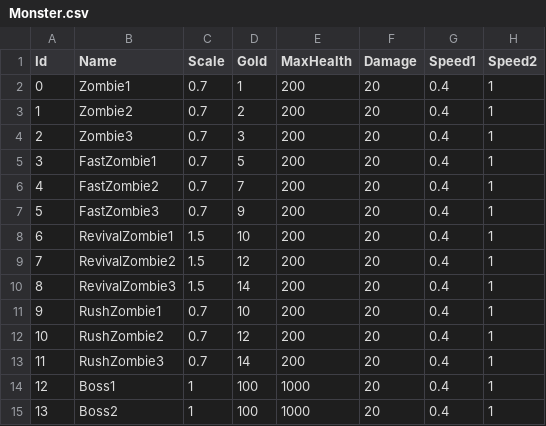
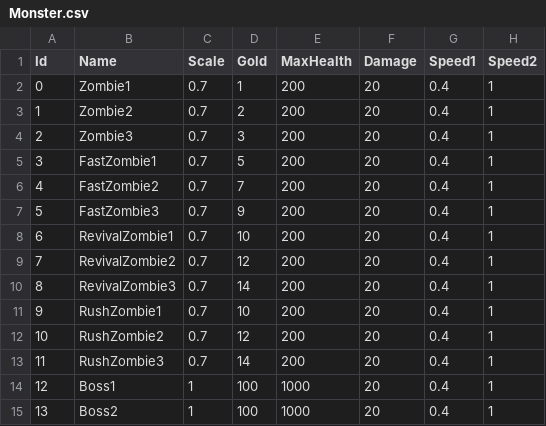
Before and after one commit to loonl/kmu-cs-rogue-2022, a CSV file: Assets/Resources/Datas/Monster.csv, drawn as a sheet.

Commit message:
RevivalZombie Scale 조정

```diff
--- a/Assets/Resources/Datas/Monster.csv
+++ b/Assets/Resources/Datas/Monster.csv
@@ -7,5 +7,5 @@ Id,Name,Scale,Gold,MaxHealth,Damage,Speed1,Speed2
 5,FastZombie3,0.7,9,200,20,0.4,1
-6,RevivalZombie1,1.5,10,200,20,0.4,1
-7,RevivalZombie2,1.5,12,200,20,0.4,1
-8,RevivalZombie3,1.5,14,200,20,0.4,1
+6,RevivalZombie1,0.7,10,200,20,0.4,1
+7,RevivalZombie2,0.7,12,200,20,0.4,1
+8,RevivalZombie3,0.7,14,200,20,0.4,1
 9,RushZombie1,0.7,10,200,20,0.4,1
```
Also changed, not shown: 4 other files.
